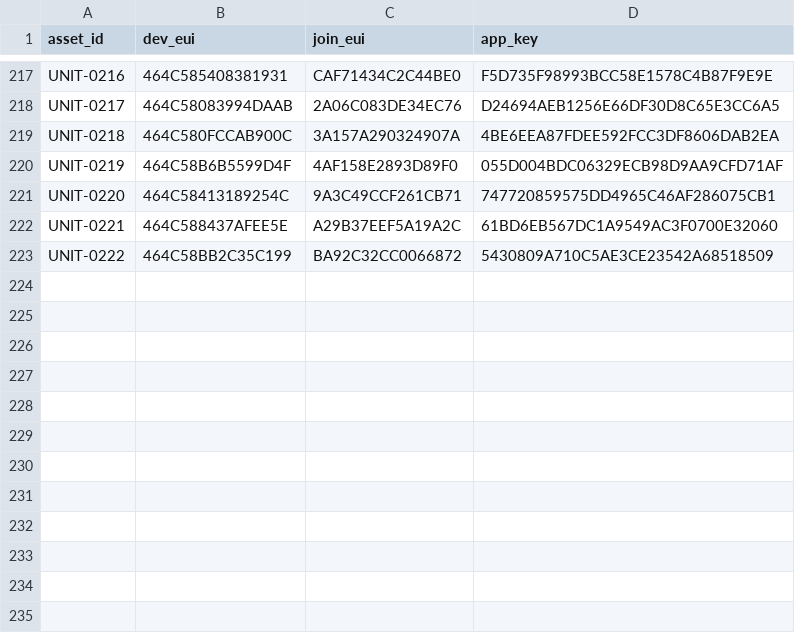
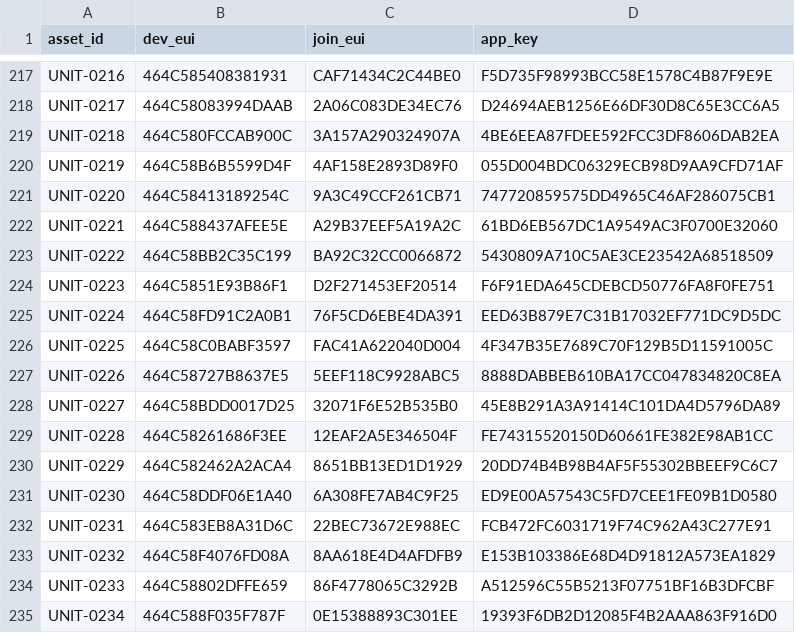
Before and after one commit to quiretech/FeedbackNow, a CSV file: v1.1/onboarding/eui_registry.csv, drawn as a sheet; only a part is shown, gaps mark what is left out; the diff names each change by its address in the sheet, - before the commit and + after, or states it on an @@ line.

```diff
--- a/v1.1/onboarding/eui_registry.csv
+++ b/v1.1/onboarding/eui_registry.csv
+row 224: UNIT-0223 | 464C5851E93B86F1 | D2F271453EF20514 | F6F91EDA645CDEBCD50776FA8F0FE751
+row 225: UNIT-0224 | 464C58FD91C2A0B1 | 76F5CD6EBE4DA391 | EED63B879E7C31B17032EF771DC9D5DC
+row 226: UNIT-0225 | 464C58C0BABF3597 | FAC41A622040D004 | 4F347B35E7689C70F129B5D11591005C
+row 227: UNIT-0226 | 464C58727B8637E5 | 5EEF118C9928ABC5 | 8888DABBEB610BA17CC047834820C8EA
+row 228: UNIT-0227 | 464C58BDD0017D25 | 32071F6E52B535B0 | 45E8B291A3A91414C101DA4D5796DA89
+row 229: UNIT-0228 | 464C58261686F3EE | 12EAF2A5E346504F | FE74315520150D60661FE382E98AB1CC
+row 230: UNIT-0229 | 464C582462A2ACA4 | 8651BB13ED1D1929 | 20DD74B4B98B4AF5F55302BBEEF9C6C7
+row 231: UNIT-0230 | 464C58DDF06E1A40 | 6A308FE7AB4C9F25 | ED9E00A57543C5FD7CEE1FE09B1D0580
+row 232: UNIT-0231 | 464C583EB8A31D6C | 22BEC73672E988EC | FCB472FC6031719F74C962A43C277E91
+row 233: UNIT-0232 | 464C58F4076FD08A | 8AA618E4D4AFDFB9 | E153B103386E68D4D91812A573EA1829
+row 234: UNIT-0233 | 464C58802DFFE659 | 86F4778065C3292B | A512596C55B5213F07751BF16B3DFCBF
+row 235: UNIT-0234 | 464C588F035F787F | 0E15388893C301EE | 19393F6DB2D12085F4B2AAA863F916D0
```
Also changed, not shown: 2 other files.
